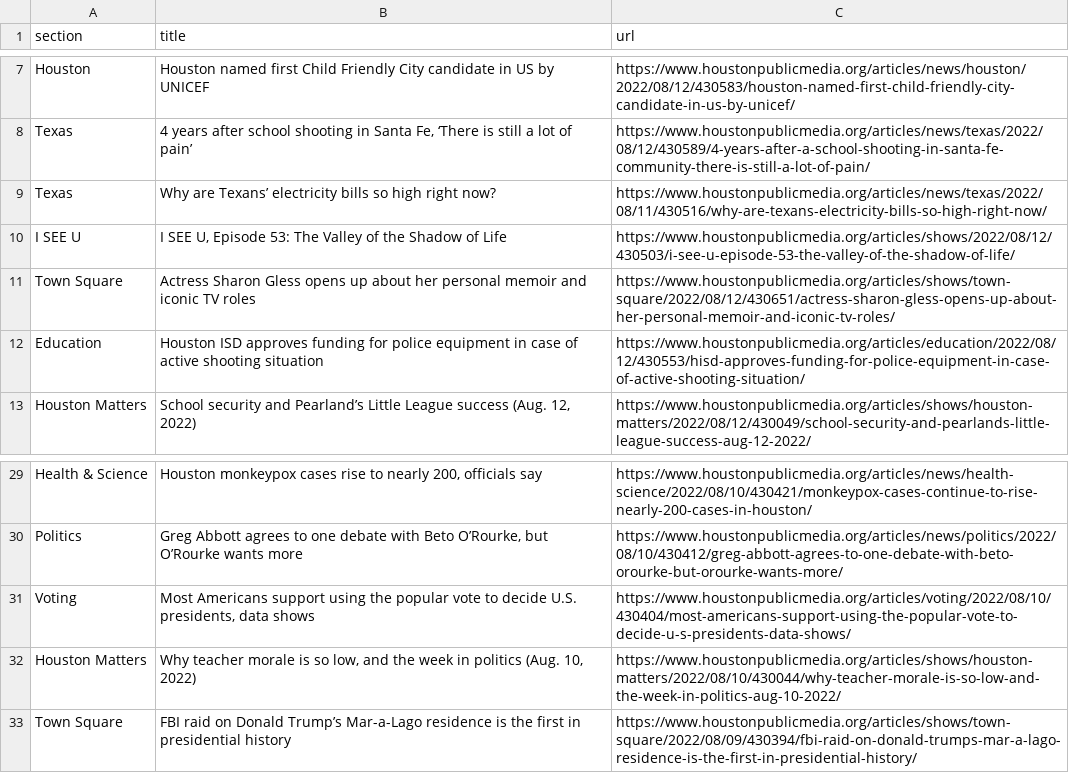
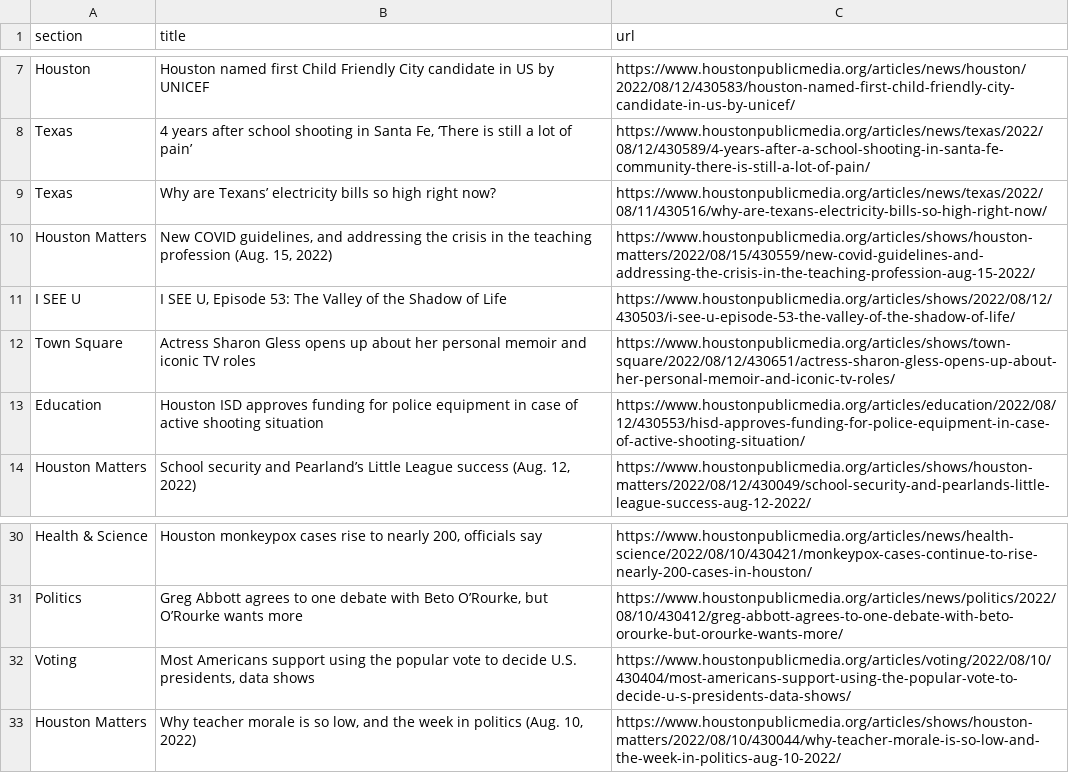
Before and after one commit to tanazm/Houston_scraped, a CSV file: npr.csv, drawn as a sheet; only a part is shown, gaps mark what is left out.

```diff
--- a/npr.csv
+++ b/npr.csv
@@ -9,2 +9,3 @@ Texas,"4 years after school shooting in Santa Fe, ‘There is still a lot of pai
 Texas,Why are Texans’ electricity bills so high right now?,https://www.houstonpublicmedia.org/articles/news/texas/2022/08/11/430516/why-are-texans-electricity-bills-so-high-right-now/
+Houston Matters,"New COVID guidelines, and addressing the crisis in the teaching profession (Aug. 15, 2022)",https://www.houstonpublicmedia.org/articles/shows/houston-matters/2022/08/15/430559/new-covid-guidelines-and-addressing-the-crisis-in-the-teaching-profession-aug-15-2022/
 I SEE U ,"I SEE U, Episode 53: The Valley of the Shadow of Life",https://www.houstonpublicmedia.org/articles/shows/2022/08/12/430503/i-see-u-episode-53-the-valley-of-the-shadow-of-life/
@@ -32,2 +33 @@ Voting,"Most Americans support using the popular vote to decide U.S. presidents,
 Houston Matters,"Why teacher morale is so low, and the week in politics (Aug. 10, 2022)",https://www.houstonpublicmedia.org/articles/shows/houston-matters/2022/08/10/430044/why-teacher-morale-is-so-low-and-the-week-in-politics-aug-10-2022/
-Town Square,FBI raid on Donald Trump’s Mar-a-Lago residence is the first in presidential history,https://www.houstonpublicmedia.org/articles/shows/town-square/2022/08/09/430394/fbi-raid-on-donald-trumps-mar-a-lago-residence-is-the-first-in-presidential-history/
```
